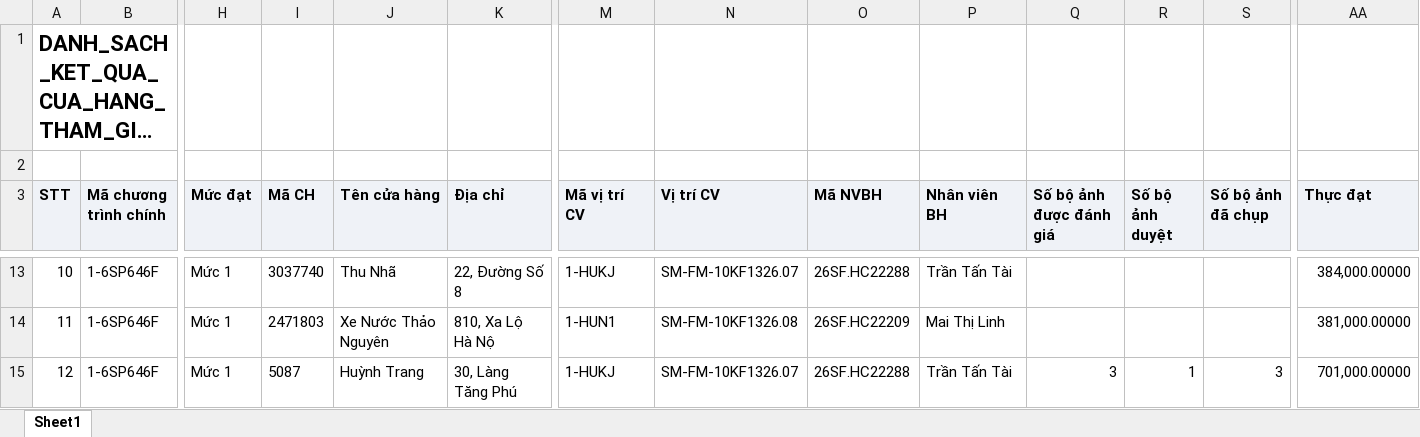
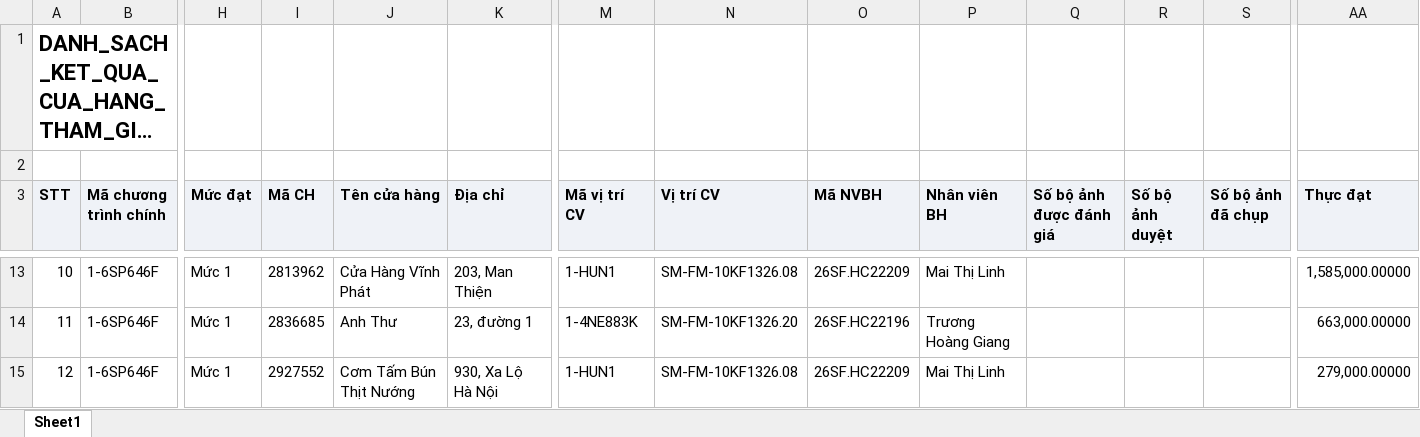
Before and after one commit to tantt2026-test/Test, an Excel workbook: data/Thang11/DANH_SACH_KET_QUA_CUA_HANG_THAM_GIA_CHUONG_TRINH.xlsx, sheet Sheet1, drawn as a sheet; only a part is shown, gaps mark what is left out; long unchanged cells end in …; values as stored, in another font and other column widths than the file's, no borders; the diff covers the shown part only; the diff names each change by its address in the sheet, - before the commit and + after, or states it on an @@ line.

```diff
--- a/data/Thang11/DANH_SACH_KET_QUA_CUA_HANG_THAM_GIA_CHUONG_TRINH.xlsx (sheet Sheet1)
+++ b/data/Thang11/DANH_SACH_KET_QUA_CUA_HANG_THAM_GIA_CHUONG_TRINH.xlsx (sheet Sheet1)
-I13 (Mã CH): 3037740
+I13 (Mã CH): 2813962
-J13 (Tên cửa hàng): Thu Nhã
+J13 (Tên cửa hàng): Cửa Hàng Vĩnh Phát
-K13 (Địa chỉ): 22, Đường Số 8
+K13 (Địa chỉ): 203, Man Thiện
-M13 (Mã vị trí CV): 1-HUKJ
+M13 (Mã vị trí CV): 1-HUN1
-N13 (Vị trí CV): SM-FM-10KF1326.07
+N13 (Vị trí CV): SM-FM-10KF1326.08
-O13 (Mã NVBH): 26SF.HC22288
+O13 (Mã NVBH): 26SF.HC22209
-P13 (Nhân viên BH): Trần Tấn Tài
+P13 (Nhân viên BH): Mai Thị Linh
-AA13 (Thực đạt): 384,000.00000
+AA13 (Thực đạt): 1,585,000.00000
-I14 (Mã CH): 2471803
+I14 (Mã CH): 2836685
-J14 (Tên cửa hàng): Xe Nước Thảo Nguyên
+J14 (Tên cửa hàng): Anh Thư
-K14 (Địa chỉ): 810, Xa Lộ Hà Nộ
+K14 (Địa chỉ): 23, đường 1
-M14 (Mã vị trí CV): 1-HUN1
+M14 (Mã vị trí CV): 1-4NE883K
-N14 (Vị trí CV): SM-FM-10KF1326.08
+N14 (Vị trí CV): SM-FM-10KF1326.20
-O14 (Mã NVBH): 26SF.HC22209
+O14 (Mã NVBH): 26SF.HC22196
-P14 (Nhân viên BH): Mai Thị Linh
+P14 (Nhân viên BH): Trương Hoàng Giang
-AA14 (Thực đạt): 381,000.00000
+AA14 (Thực đạt): 663,000.00000
-I15 (Mã CH): 5087
+I15 (Mã CH): 2927552
-J15 (Tên cửa hàng): Huỳnh Trang
+J15 (Tên cửa hàng): Cơm Tấm Bún Thịt Nướng
-K15 (Địa chỉ): 30, Làng Tăng Phú
+K15 (Địa chỉ): 930, Xa Lộ Hà Nội
-M15 (Mã vị trí CV): 1-HUKJ
+M15 (Mã vị trí CV): 1-HUN1
-N15 (Vị trí CV): SM-FM-10KF1326.07
+N15 (Vị trí CV): SM-FM-10KF1326.08
-O15 (Mã NVBH): 26SF.HC22288
+O15 (Mã NVBH): 26SF.HC22209
-P15 (Nhân viên BH): Trần Tấn Tài
+P15 (Nhân viên BH): Mai Thị Linh
-Q15 (Số bộ ảnh được đánh giá): 3
+Q15 (Số bộ ảnh được đánh giá): (empty)
-R15 (Số bộ ảnh duyệt): 1
+R15 (Số bộ ảnh duyệt): (empty)
-S15 (Số bộ ảnh đã chụp): 3
+S15 (Số bộ ảnh đã chụp): (empty)
-AA15 (Thực đạt): 701,000.00000
+AA15 (Thực đạt): 279,000.00000
```
Also changed, not shown: 992 edited cells elsewhere in this sheet, data/Thang11/DanhSachChiTietDonHang (1).xlsx, data/Thang11/DanhSachLichViengTham.xlsx, 3 other files.
